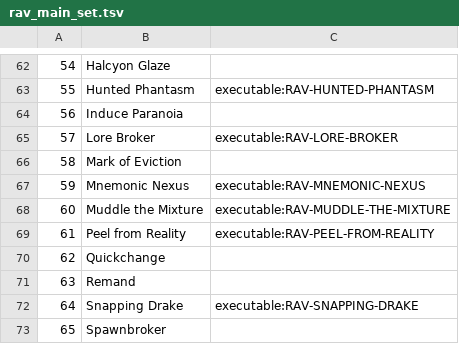
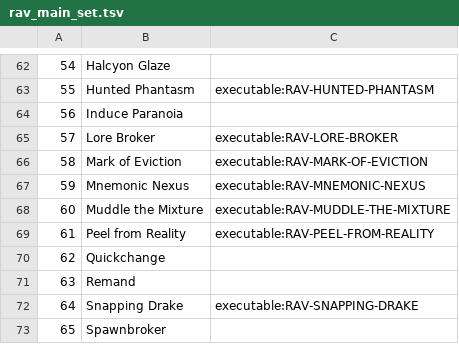
Before and after one commit to JoshuaPurtell/cardbench, a TSV file: varieties/magic/sets/ravnica_city_of_guilds/catalog/rav_main_set.tsv, drawn as a sheet; only a part is shown, gaps mark what is left out.

Commit message:
feat(magic): support source-relative Aura upkeep effects

```diff
--- a/varieties/magic/sets/ravnica_city_of_guilds/catalog/rav_main_set.tsv
+++ b/varieties/magic/sets/ravnica_city_of_guilds/catalog/rav_main_set.tsv
@@ -65,3 +65,3 @@
 57	Lore Broker	executable:RAV-LORE-BROKER
-58	Mark of Eviction
+58	Mark of Eviction	executable:RAV-MARK-OF-EVICTION
 59	Mnemonic Nexus	executable:RAV-MNEMONIC-NEXUS
```
Also changed, not shown: 9 other files.
